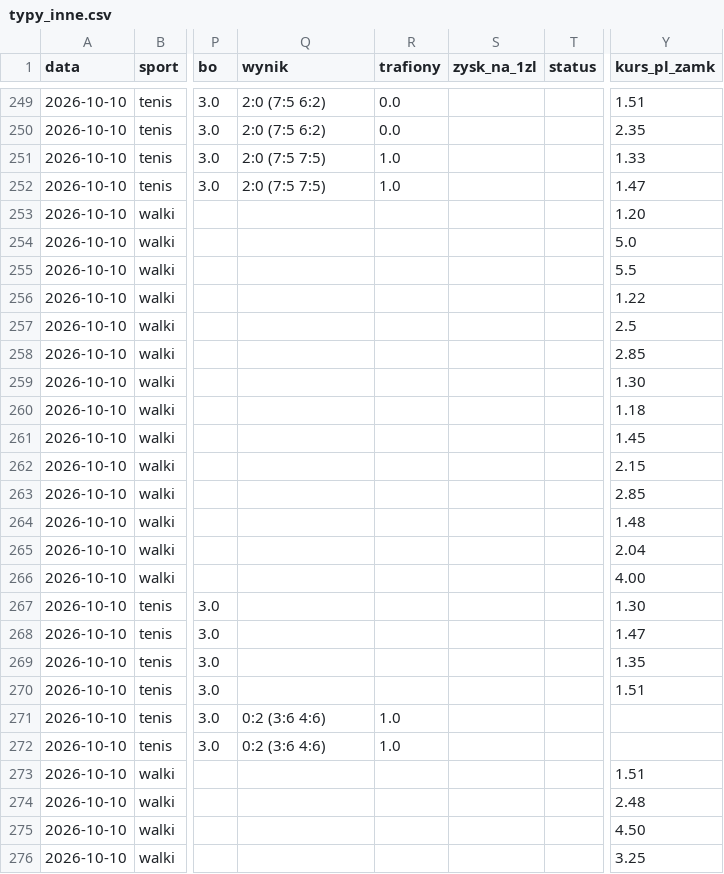
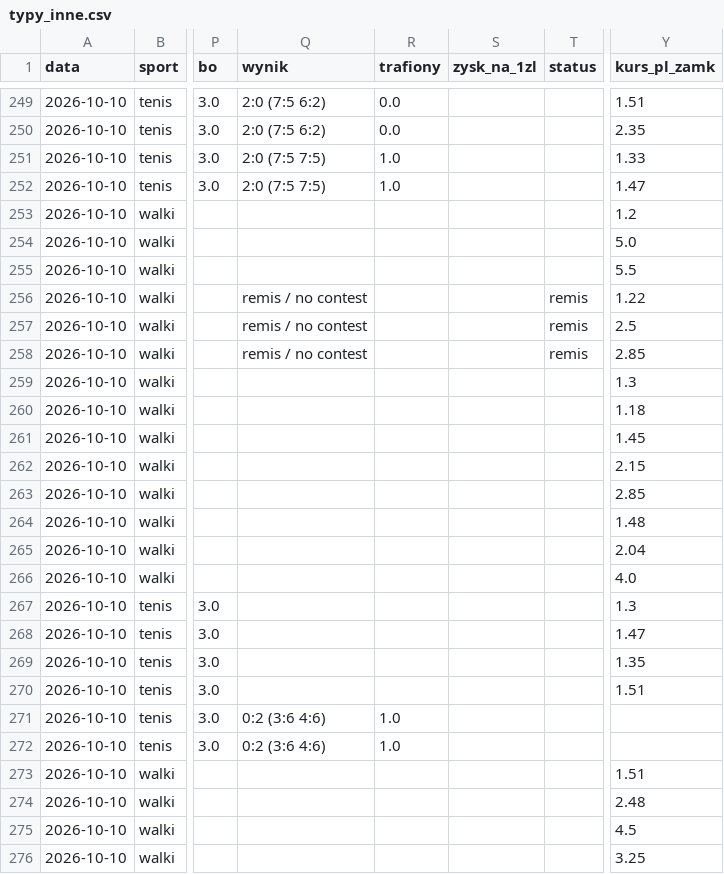
Before and after one commit to lewym90/typer, a CSV file: docs/data/typy_inne.csv, drawn as a sheet; only a part is shown, gaps mark what is left out; the diff names each change by its address in the sheet, - before the commit and + after, or states it on an @@ line.

Commit message:
Typy 2026-10-10 18:34

```diff
--- a/docs/data/typy_inne.csv
+++ b/docs/data/typy_inne.csv
-Y253 (kurs_pl_zamk): 1.20
+Y253 (kurs_pl_zamk): 1.2
-Q256:Q258 (wynik): (empty)
+Q256:Q258 (wynik): remis / no contest
-T256:T258 (status): (empty)
+T256:T258 (status): remis
-Y259 (kurs_pl_zamk): 1.30
+Y259 (kurs_pl_zamk): 1.3
-Y266 (kurs_pl_zamk): 4.00
+Y266 (kurs_pl_zamk): 4.0
-Y267 (kurs_pl_zamk): 1.30
+Y267 (kurs_pl_zamk): 1.3
-Y275 (kurs_pl_zamk): 4.50
+Y275 (kurs_pl_zamk): 4.5
```
Also changed, not shown: docs/data/typy_pewne.csv, docs/data/typy_value.csv, 7 other files.
